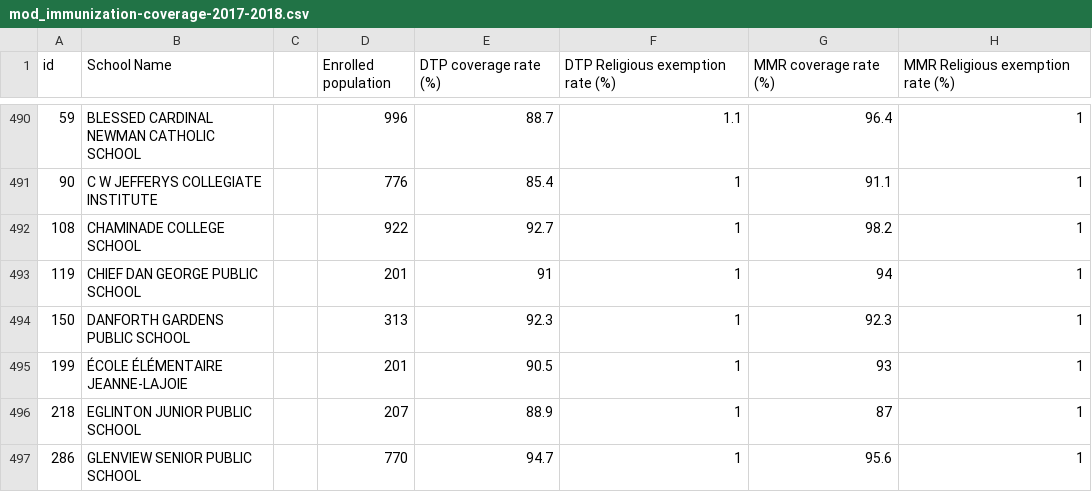
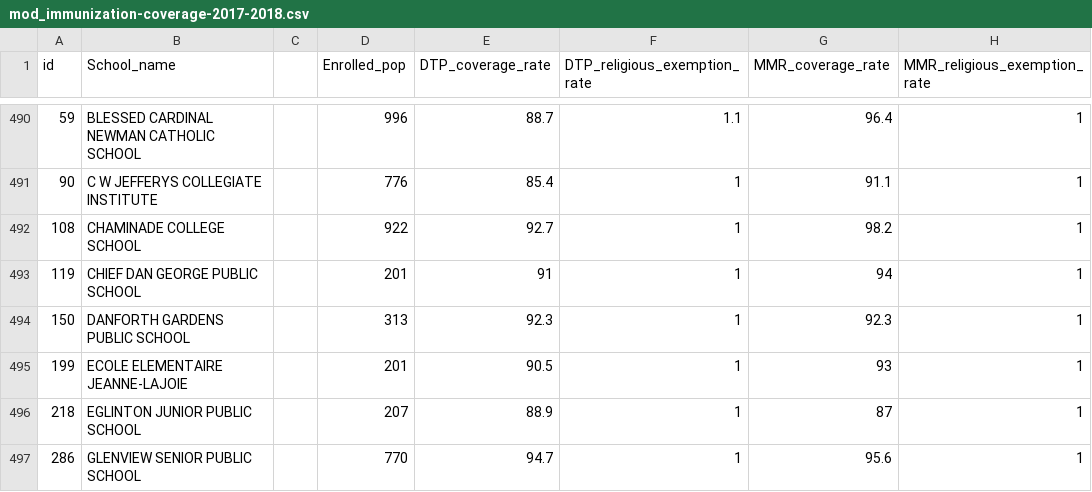
Before and after one commit to valhella/torontoimmunization, a CSV file: data/mod_immunization-coverage-2017-2018.csv, drawn as a sheet; only a part is shown, gaps mark what is left out; the diff names each change by its address in the sheet, - before the commit and + after, or states it on an @@ line.

Commit message:
Add files via upload

```diff
--- a/data/mod_immunization-coverage-2017-2018.csv
+++ b/data/mod_immunization-coverage-2017-2018.csv
-B1: School Name
+B1: School_name
-D1: Enrolled population
+D1: Enrolled_pop
-E1: DTP coverage rate (%)
+E1: DTP_coverage_rate
-F1: DTP Religious exemption rate (%)
+F1: DTP_religious_exemption_rate
-G1: MMR coverage rate (%)
+G1: MMR_coverage_rate
-H1: MMR Religious exemption rate (%)
+H1: MMR_religious_exemption_rate
-B495 (School_name): ÉCOLE ÉLÉMENTAIRE JEANNE-LAJOIE
+B495 (School_name): ECOLE ELEMENTAIRE JEANNE-LAJOIE
```
